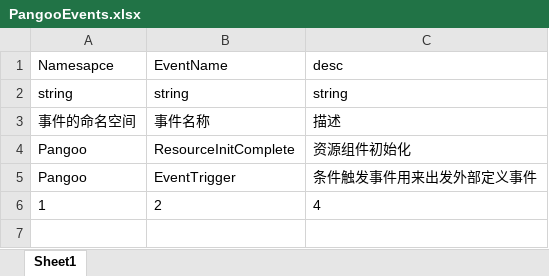
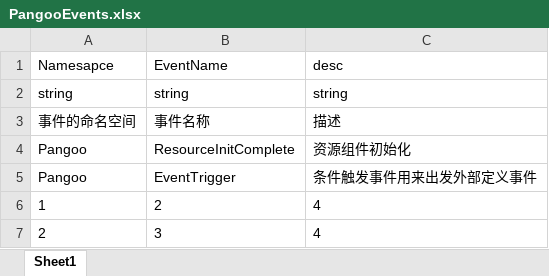
Before and after one commit to kamuitlw4058/Pangoo, an Excel workbook: StreamRes/ExcelTable/Excel/cn/PangooEvents.xlsx, sheet Sheet1, drawn as a sheet; values as stored, in another font and other column widths than the file's, no borders; the diff names each change by its address in the sheet, - before the commit and + after, or states it on an @@ line.

```diff
--- a/StreamRes/ExcelTable/Excel/cn/PangooEvents.xlsx (sheet Sheet1)
+++ b/StreamRes/ExcelTable/Excel/cn/PangooEvents.xlsx (sheet Sheet1)
+row 7: 2 | 3 | 4
```
Also changed, not shown: StreamRes/ExcelTable/Excel/cn/UiConfigInfo.xlsx, 19 other files.
